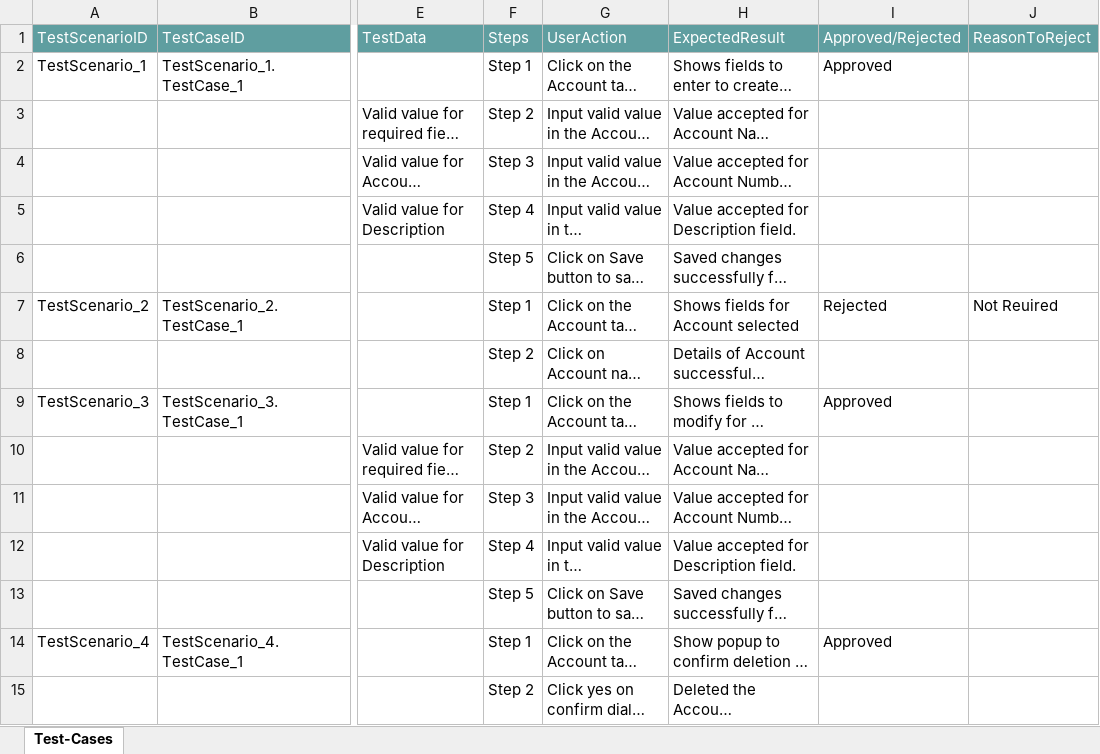
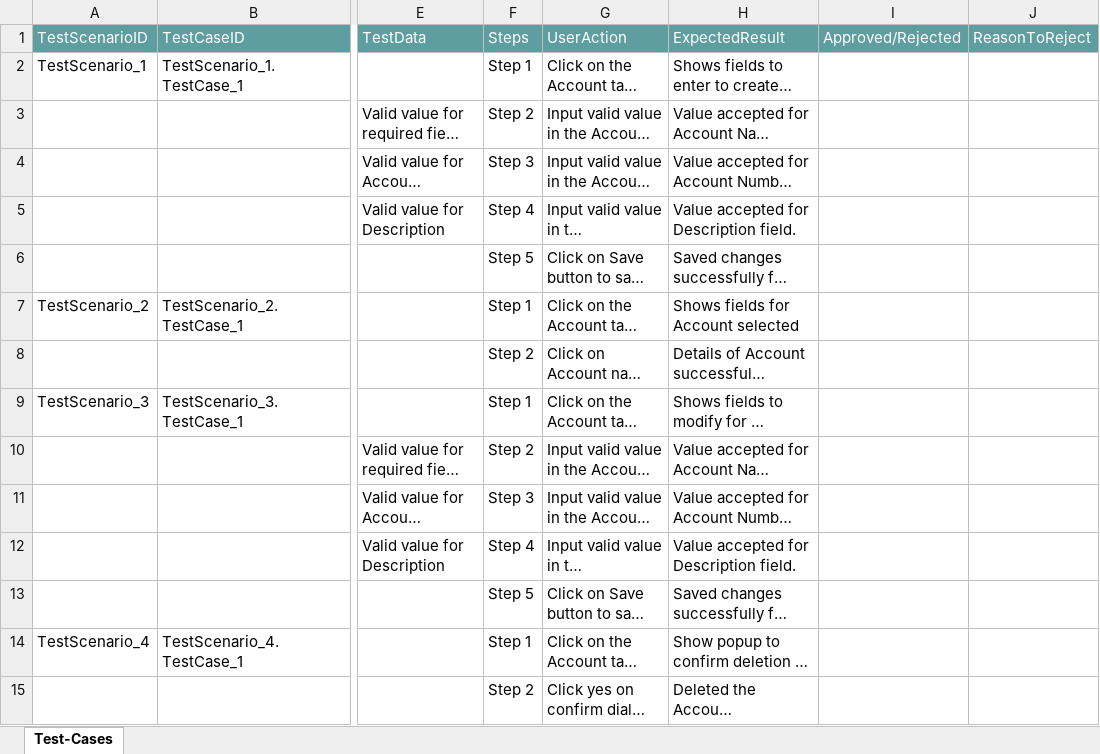
Before and after one commit to ShaikMohamedIrfan/ManasProject, an Excel workbook: AccountPackage.xlsx, sheet Test-Cases, drawn as a sheet; only a part is shown, gaps mark what is left out; long unchanged cells end in …; values as stored, in another font and other column widths than the file's, no borders; table styles not drawn; the diff names each change by its address in the sheet, - before the commit and + after, or states it on an @@ line.

Commit message:
Initial Commit for Verification of Test cases

```diff
--- a/AccountPackage.xlsx (sheet Test-Cases)
+++ b/AccountPackage.xlsx (sheet Test-Cases)
-I2: Approved
+I2: (empty)
-I7: Rejected
+I7: (empty)
-J7: Not Reuired
+J7: (empty)
-I9: Approved
+I9: (empty)
-I14: Approved
+I14: (empty)
```
